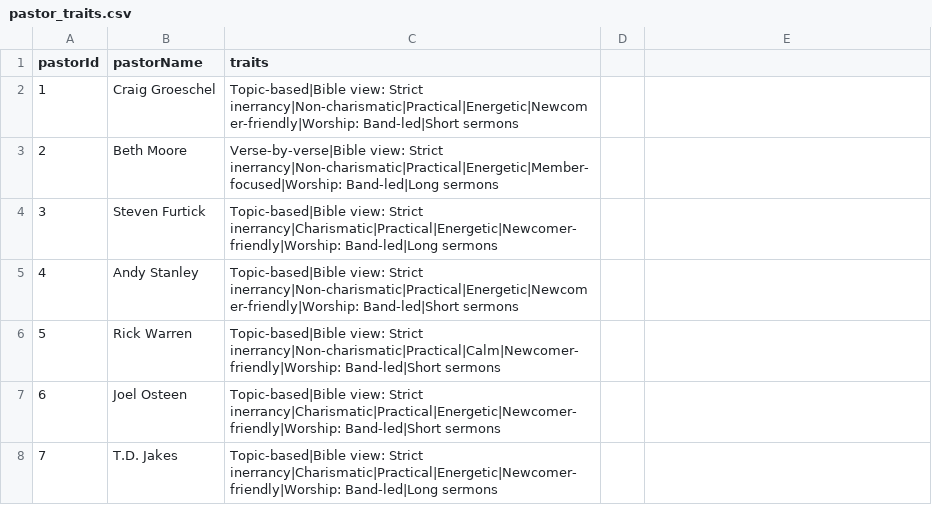
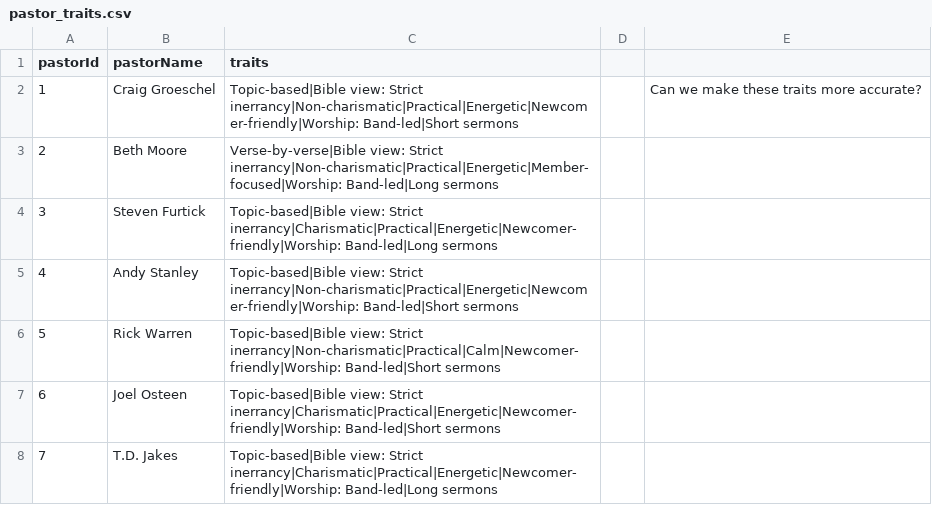
Before and after one commit to YV-Hackathon/api, a CSV file: model/data/pastor_traits.csv, drawn as a sheet; only a part is shown; the diff names each change by its address in the sheet, - before the commit and + after, or states it on an @@ line.

```diff
--- a/model/data/pastor_traits.csv
+++ b/model/data/pastor_traits.csv
-E2: (empty)
+E2: Can we make these traits more accurate?
```
Also changed, not shown: 15 other files.
